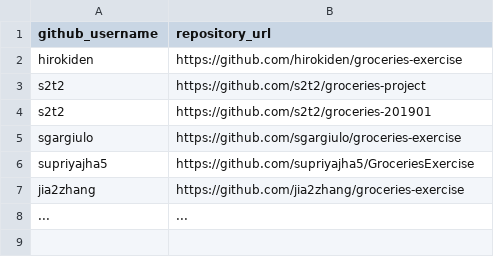
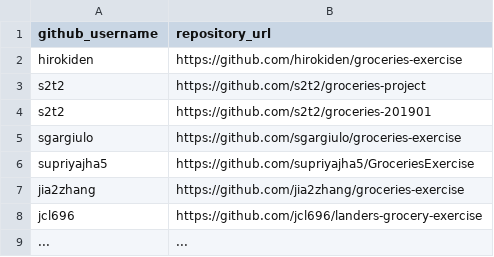
Before and after one commit to prof-rossetti/nyu-info-2335-201905, a CSV file: exercises/groceries/submissions.csv, drawn as a sheet; the diff names each change by its address in the sheet, - before the commit and + after, or states it on an @@ line.

Commit message:
Groceries exercise from Joe Landers

```diff
--- a/exercises/groceries/submissions.csv
+++ b/exercises/groceries/submissions.csv
+row 8: jcl696 | https://github.com/jcl696/landers-grocery-exercise
```
